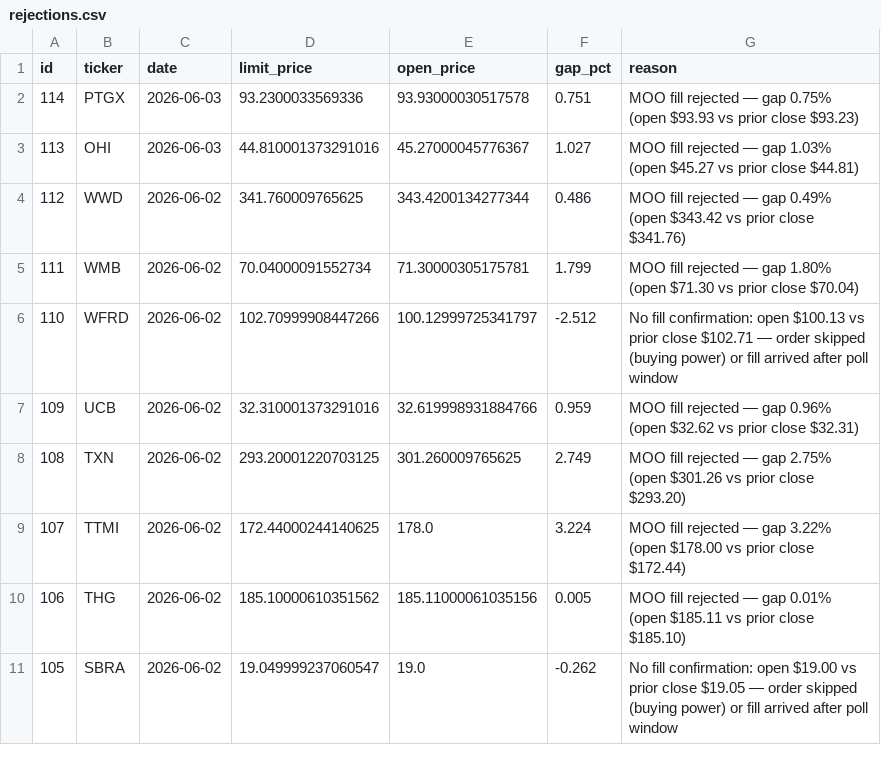
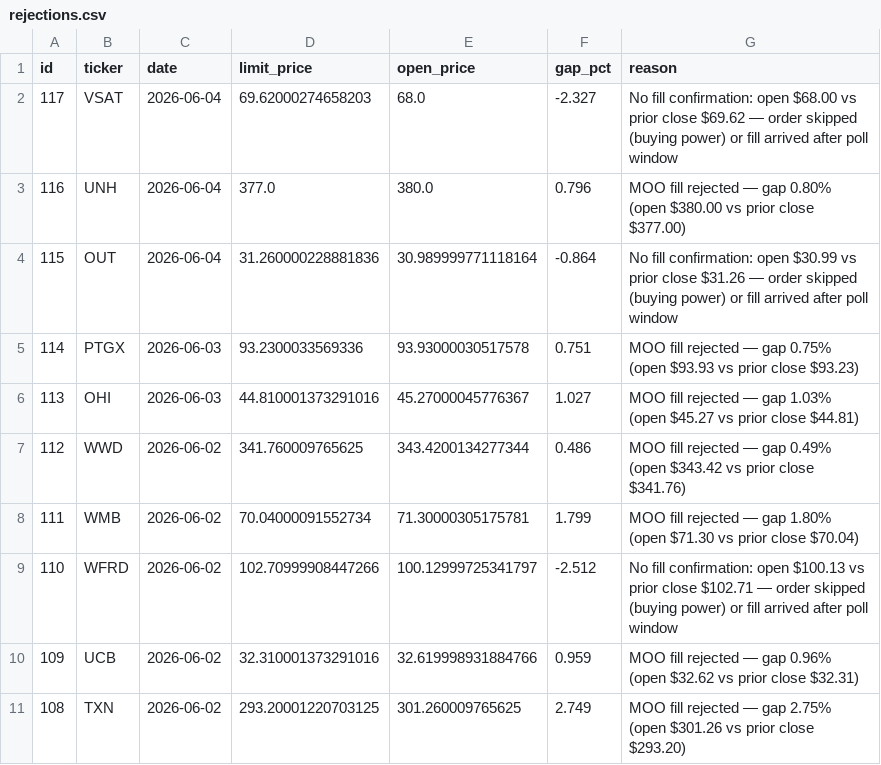
Before and after one commit to ckurau/naive-mean-reversion, a CSV file: paper_trading/rejections.csv, drawn as a sheet; only a part is shown; the shorter side is filled out with more unchanged rows.

Commit message:
paper trading update 2026-06-04

```diff
--- a/paper_trading/rejections.csv
+++ b/paper_trading/rejections.csv
@@ -1,2 +1,5 @@
 id,ticker,date,limit_price,open_price,gap_pct,reason
+117,VSAT,2026-06-04,69.62000274658203,68.0,-2.327,No fill confirmation: open $68.00 vs prior close $69.62 — order skipped (buying power) or fill arrived after poll window
+116,UNH,2026-06-04,377.0,380.0,0.796,MOO fill rejected — gap 0.80% (open $380.00 vs prior close $377.00)
+115,OUT,2026-06-04,31.260000228881836,30.989999771118164,-0.864,No fill confirmation: open $30.99 vs prior close $31.26 — order skipped (buying power) or fill arrived after poll window
 114,PTGX,2026-06-03,93.2300033569336,93.93000030517578,0.751,MOO fill rejected — gap 0.75% (open $93.93 vs prior close $93.23)
```
Also changed, not shown: paper_trading/open_positions.csv, 1 other file.
